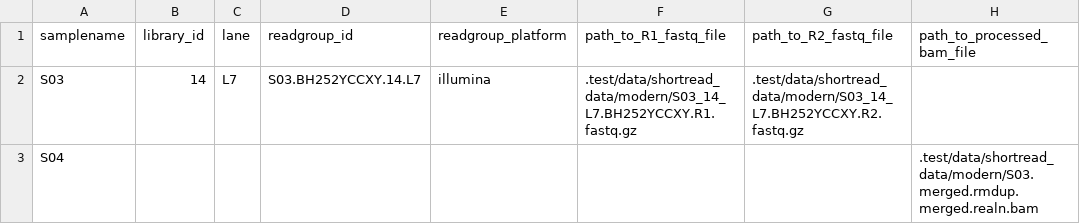
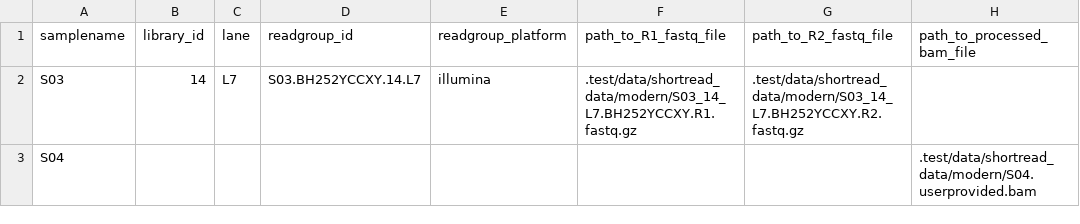
Before and after one commit to NBISweden/GenErode, a CSV file: .test/config/modern_mixed_paths.csv, drawn as a sheet.

```diff
--- a/.test/config/modern_mixed_paths.csv
+++ b/.test/config/modern_mixed_paths.csv
@@ -2,2 +2,2 @@ samplename,library_id,lane,readgroup_id,readgroup_platform,path_to_R1_fastq_file
 S03,14,L7,S03.BH252YCCXY.14.L7,illumina,.test/data/shortread_data/modern/S03_14_L7.BH252YCCXY.R1.fastq.gz,.test/data/shortread_data/modern/S03_14_L7.BH252YCCXY.R2.fastq.gz,
-S04,,,,,,,.test/data/shortread_data/modern/S03.merged.rmdup.merged.realn.bam
+S04,,,,,,,.test/data/shortread_data/modern/S04.userprovided.bam
```
Also changed, not shown: .test/config/historical_mixed_paths.csv, 4 other files.
